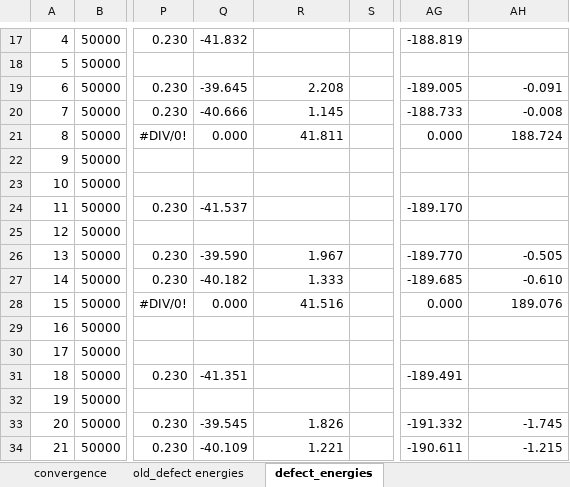
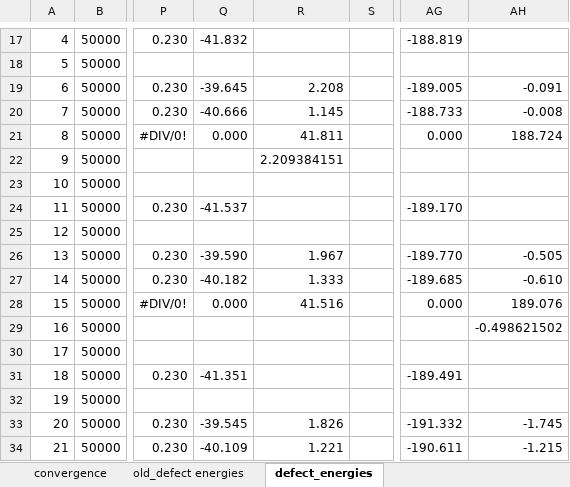
Before and after one commit to benbeeler/spreadsheets, an Excel workbook: UZr/UZr_defects.xlsx, sheet defect_energies, drawn as a sheet; only a part is shown, gaps mark what is left out; values as stored, in another font and other column widths than the file's, no borders; charts and pictures not drawn; the diff names each change by its address in the sheet, - before the commit and + after, or states it on an @@ line.

```diff
--- a/UZr/UZr_defects.xlsx (sheet defect_energies)
+++ b/UZr/UZr_defects.xlsx (sheet defect_energies)
-R22: (empty)
+R22: 2.209384151
-AH29: (empty)
+AH29: -0.498621502
```
Also changed, not shown: UZr/UMo-UZr_AIMD.xlsx.
